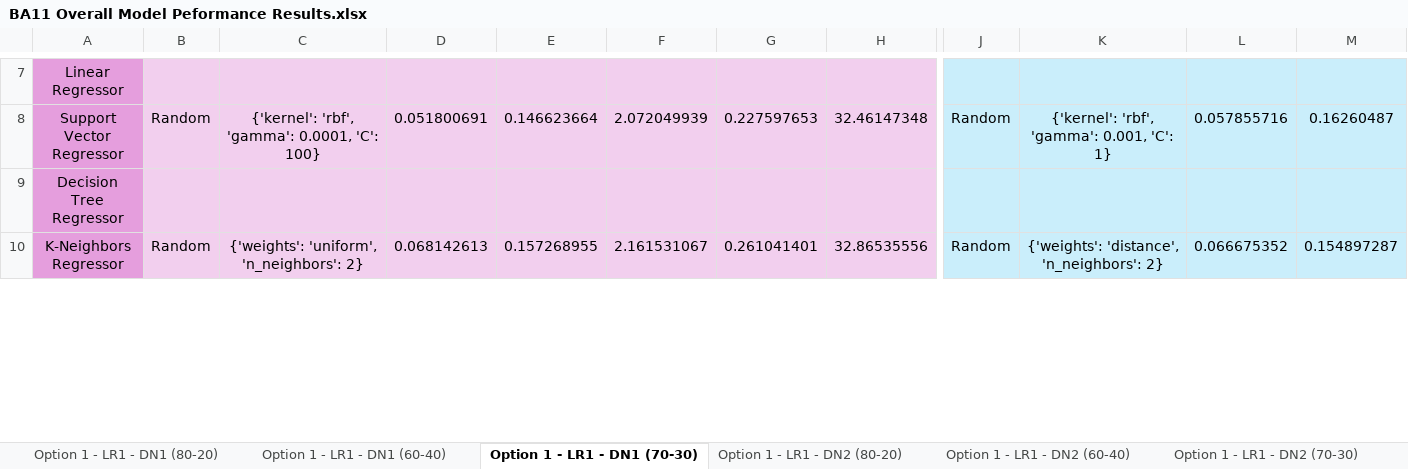
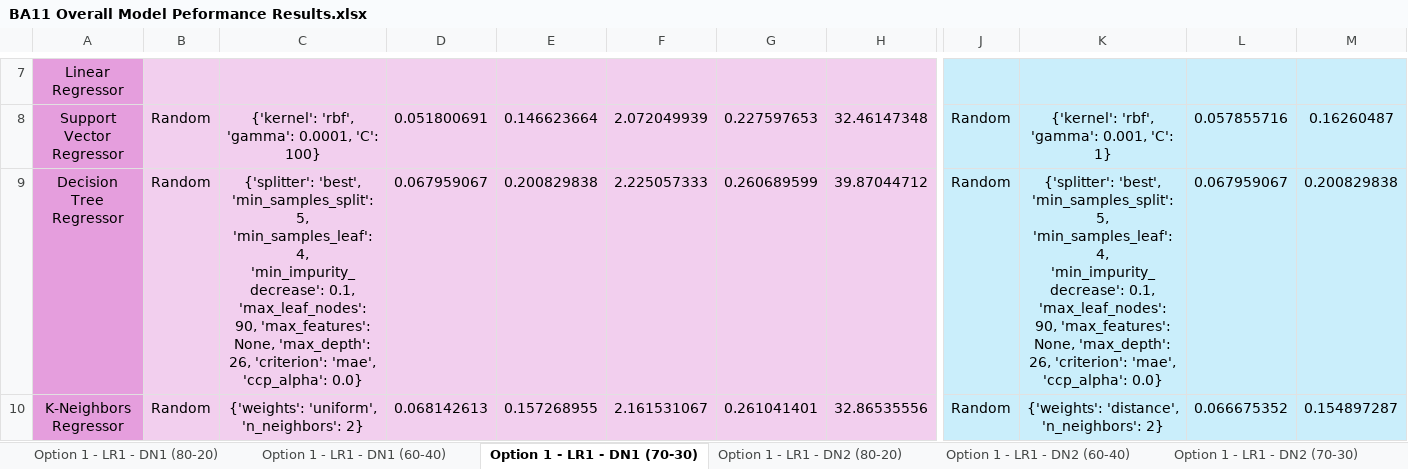
Before and after one commit to oleeveeuh/gr-WPI-UMASS-TOD-Prediction, an Excel workbook: data/performance_sheets/BA11 Overall Model Peformance Results.xlsx, sheet Option 1 - LR1 - DN1 (70-30), drawn as a sheet; only a part is shown, gaps mark what is left out; values as stored, in another font and other column widths than the file's, no borders; the diff covers the shown part only; the diff names each change by its address in the sheet, - before the commit and + after, or states it on an @@ line.

```diff
--- a/data/performance_sheets/BA11 Overall Model Peformance Results.xlsx (sheet Option 1 - LR1 - DN1 (70-30))
+++ b/data/performance_sheets/BA11 Overall Model Peformance Results.xlsx (sheet Option 1 - LR1 - DN1 (70-30))
-B9: (empty)
+B9: Random
-C9: (empty)
+C9: {'splitter': 'best', 'min_samples_split': 5, 'min_samples_leaf': 4, 'min_impurity_decrease': 0.1, 'max_leaf_nodes': 90, 'max_features': None, 'max_depth': 26, 'criterion': 'mae', 'ccp_alpha': 0.0}
-D9: (empty)
+D9: 0.067959067
-E9: (empty)
+E9: 0.200829838
-F9: (empty)
+F9: 2.225057333
-G9: (empty)
+G9: 0.260689599
-H9: (empty)
+H9: 39.87044712
-J9: (empty)
+J9: Random
-K9: (empty)
+K9: {'splitter': 'best', 'min_samples_split': 5, 'min_samples_leaf': 4, 'min_impurity_decrease': 0.1, 'max_leaf_nodes': 90, 'max_features': None, 'max_depth': 26, 'criterion': 'mae', 'ccp_alpha': 0.0}
-L9: (empty)
+L9: 0.067959067
-M9: (empty)
+M9: 0.200829838
```
Also changed, not shown: 31 edited cells elsewhere in this sheet, sheet Option 1 - LR1 - DN2 (70-30), sheet Option 1 - LR1 - DN2 (60-40), sheet Option 1 - LR1 - DN2 (80-20), sheet Option 1 - LR1 - DN1 (60-40), sheet Option 1 - LR1 - DN1 (80-20), sheet Option 1 - NLR1 - DN2 (70-30), 9 more sheets, data/performance_sheets/BA47 Overall Model Peformance Results.xlsx, 3 other files.
